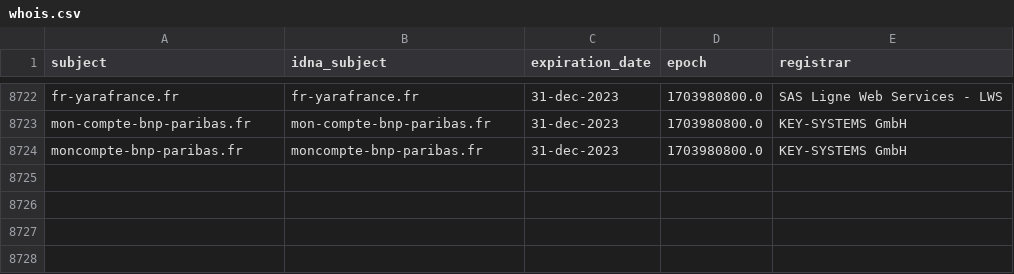
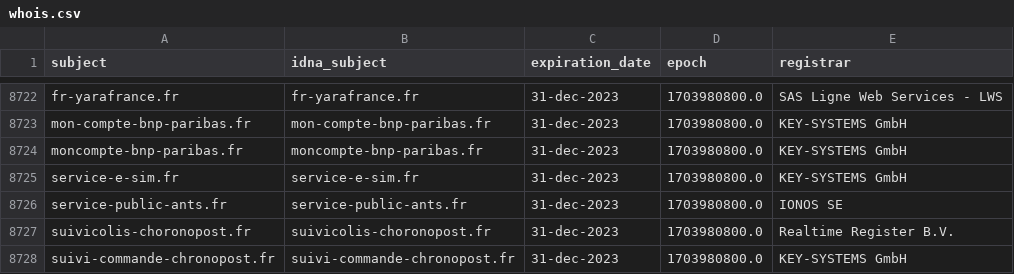
Before and after one commit to dead-hosts/Red-Flag-Domains_web_red.flag.domains, a CSV file: .pyfunceble/whois.csv, drawn as a sheet; only a part is shown, gaps mark what is left out.

```diff
--- a/.pyfunceble/whois.csv
+++ b/.pyfunceble/whois.csv
@@ -8724 +8724,5 @@ mon-compte-bnp-paribas.fr,mon-compte-bnp-paribas.fr,31-dec-2023,1703980800.0,KEY
 moncompte-bnp-paribas.fr,moncompte-bnp-paribas.fr,31-dec-2023,1703980800.0,KEY-SYSTEMS GmbH
+service-e-sim.fr,service-e-sim.fr,31-dec-2023,1703980800.0,KEY-SYSTEMS GmbH
+service-public-ants.fr,service-public-ants.fr,31-dec-2023,1703980800.0,IONOS SE
+suivicolis-choronopost.fr,suivicolis-choronopost.fr,31-dec-2023,1703980800.0,Realtime Register B.V.
+suivi-commande-chronopost.fr,suivi-commande-chronopost.fr,31-dec-2023,1703980800.0,KEY-SYSTEMS GmbH
```
Also changed, not shown: 11 other files.
